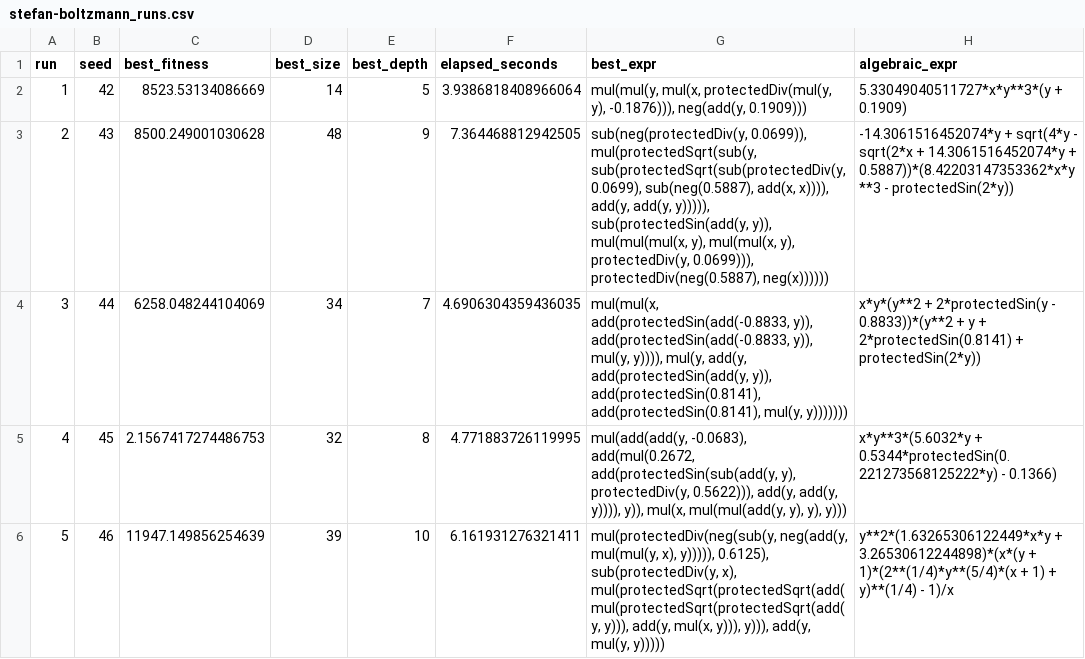
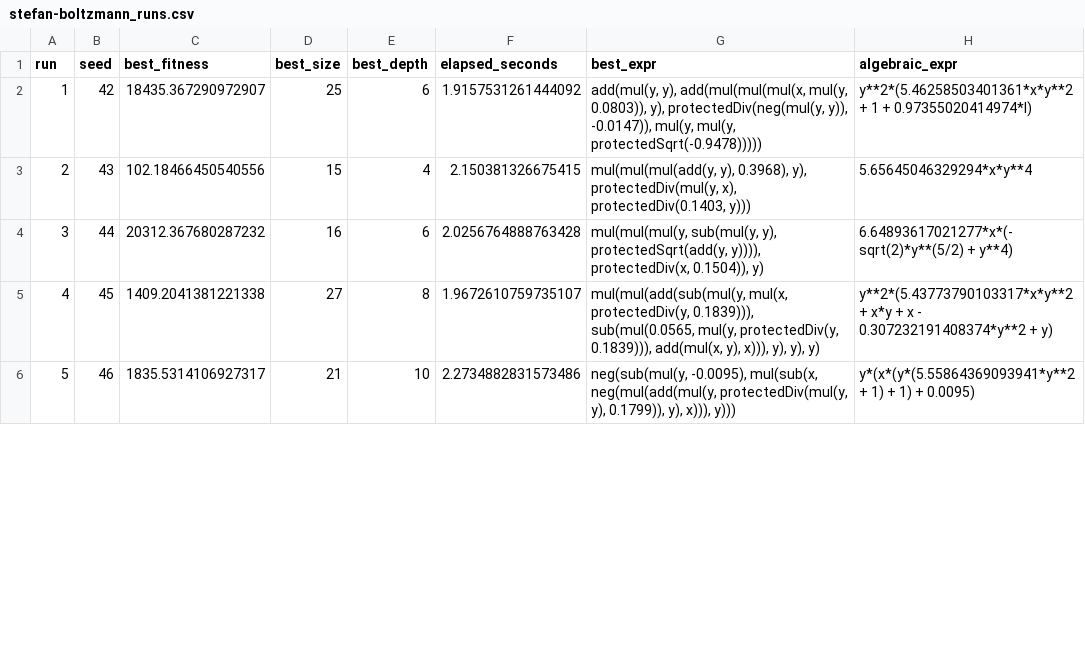
Before and after one commit to LucasMacieel/symbolic-regression, a CSV file: results/logs/stefan-boltzmann_runs.csv, drawn as a sheet; only a part is shown; the diff covers the shown part only.

```diff
--- a/results/logs/stefan-boltzmann_runs.csv
+++ b/results/logs/stefan-boltzmann_runs.csv
@@ -1,6 +1,6 @@
 run,seed,best_fitness,best_size,best_depth,elapsed_seconds,best_expr,algebraic_expr
-1,42,8523.53134086669,14,5,3.9386818408966064,"mul(mul(y, mul(x, protectedDiv(mul(y, y), -0.1876))), neg(add(y, 0.1909)))",5.33049040511727*x*y**3*(y + 0.1909)
-2,43,8500.249001030628,48,9,7.364468812942505,"sub(neg(protectedDiv(y, 0.0699)), mul(protectedSqrt(sub(y, sub(protectedSqrt(sub(protectedDiv(y, 0.0699), sub(neg(0.5887), add(x, x)))), add(y, add(y, y))))), sub(protectedSin(add(y, y)), mul(mul(mul(x, y), mul(mul(x, y), protectedDiv(y, 0.0699))), protectedDiv(neg(0.5887), neg(x))))))",-14.3061516452074*y + sqrt(4*y - sqrt(2*x + 14.3061516452074*y + 0.5887))*(8.42203147353362*x*y**3 - protectedSin(2*y))
-3,44,6258.048244104069,34,7,4.6906304359436035,"mul(mul(x, add(protectedSin(add(-0.8833, y)), add(protectedSin(add(-0.8833, y)), mul(y, y)))), mul(y, add(y, add(protectedSin(add(y, y)), add(protectedSin(0.8141), add(protectedSin(0.8141), mul(y, y)))))))",x*y*(y**2 + 2*protectedSin(y - 0.8833))*(y**2 + y + 2*protectedSin(0.8141) + protectedSin(2*y))
-4,45,2.1567417274486753,32,8,4.771883726119995,"mul(add(add(y, -0.0683), add(mul(0.2672, add(protectedSin(sub(add(y, y), protectedDiv(y, 0.5622))), add(y, add(y, y)))), y)), mul(x, mul(mul(add(y, y), y), y)))",x*y**3*(5.6032*y + 0.5344*protectedSin(0.221273568125222*y) - 0.1366)
-5,46,11947.149856254639,39,10,6.161931276321411,"mul(protectedDiv(neg(sub(y, neg(add(y, mul(mul(y, x), y))))), 0.6125), sub(protectedDiv(y, x), mul(protectedSqrt(protectedSqrt(add(mul(protectedSqrt(protectedSqrt(add(y, y))), add(y, mul(x, y))), y))), add(y, mul(y, y)))))",y**2*(1.63265306122449*x*y + 3.26530612244898)*(x*(y + 1)*(2**(1/4)*y**(5/4)*(x + 1) + y)**(1/4) - 1)/x
+1,42,18435.367290972907,25,6,1.9157531261444092,"add(mul(y, y), add(mul(mul(mul(x, mul(y, 0.0803)), y), protectedDiv(neg(mul(y, y)), -0.0147)), mul(y, mul(y, protectedSqrt(-0.9478)))))",y**2*(5.46258503401361*x*y**2 + 1 + 0.97355020414974*I)
+2,43,102.18466450540556,15,4,2.150381326675415,"mul(mul(mul(add(y, y), 0.3968), y), protectedDiv(mul(y, x), protectedDiv(0.1403, y)))",5.65645046329294*x*y**4
+3,44,20312.367680287232,16,6,2.0256764888763428,"mul(mul(mul(y, sub(mul(y, y), protectedSqrt(add(y, y)))), protectedDiv(x, 0.1504)), y)",6.64893617021277*x*(-sqrt(2)*y**(5/2) + y**4)
+4,45,1409.2041381221338,27,8,1.9672610759735107,"mul(mul(add(sub(mul(y, mul(x, protectedDiv(y, 0.1839))), sub(mul(0.0565, mul(y, protectedDiv(y, 0.1839))), add(mul(x, y), x))), y), y), y)",y**2*(5.43773790103317*x*y**2 + x*y + x - 0.307232191408374*y**2 + y)
+5,46,1835.5314106927317,21,10,2.2734882831573486,"neg(sub(mul(y, -0.0095), mul(sub(x, neg(mul(add(mul(y, protectedDiv(mul(y, y), 0.1799)), y), x))), y)))",y*(x*(y*(5.55864369093941*y**2 + 1) + 1) + 0.0095)
```
Also changed, not shown: 148 edited cells elsewhere in this file, results/logs/bernoullis-equation_runs.csv, results/logs/keplers-third-law_runs.csv, 33 other files.
